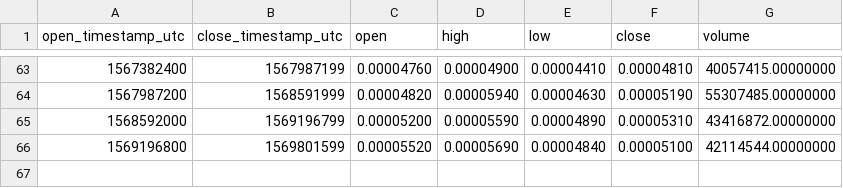
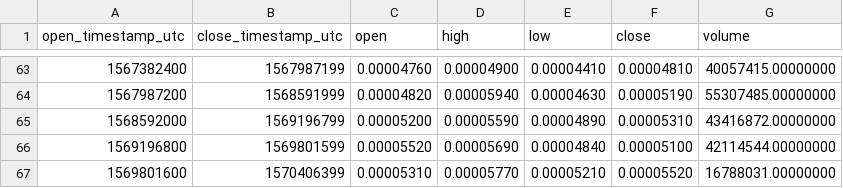
Before and after one commit to cryptobigbro/binance-MFTBNB, a CSV file: binance-MFTBNB-1w.csv, drawn as a sheet; only a part is shown, gaps mark what is left out; the diff names each change by its address in the sheet, - before the commit and + after, or states it on an @@ line.

```diff
--- a/binance-MFTBNB-1w.csv
+++ b/binance-MFTBNB-1w.csv
+row 67: 1569801600 | 1570406399 | 0.00005310 | 0.00005770 | 0.00005210 | 0.00005520 | 16788031.00000000
```
Also changed, not shown: binance-MFTBNB-1d.csv, binance-MFTBNB-1h.csv.
